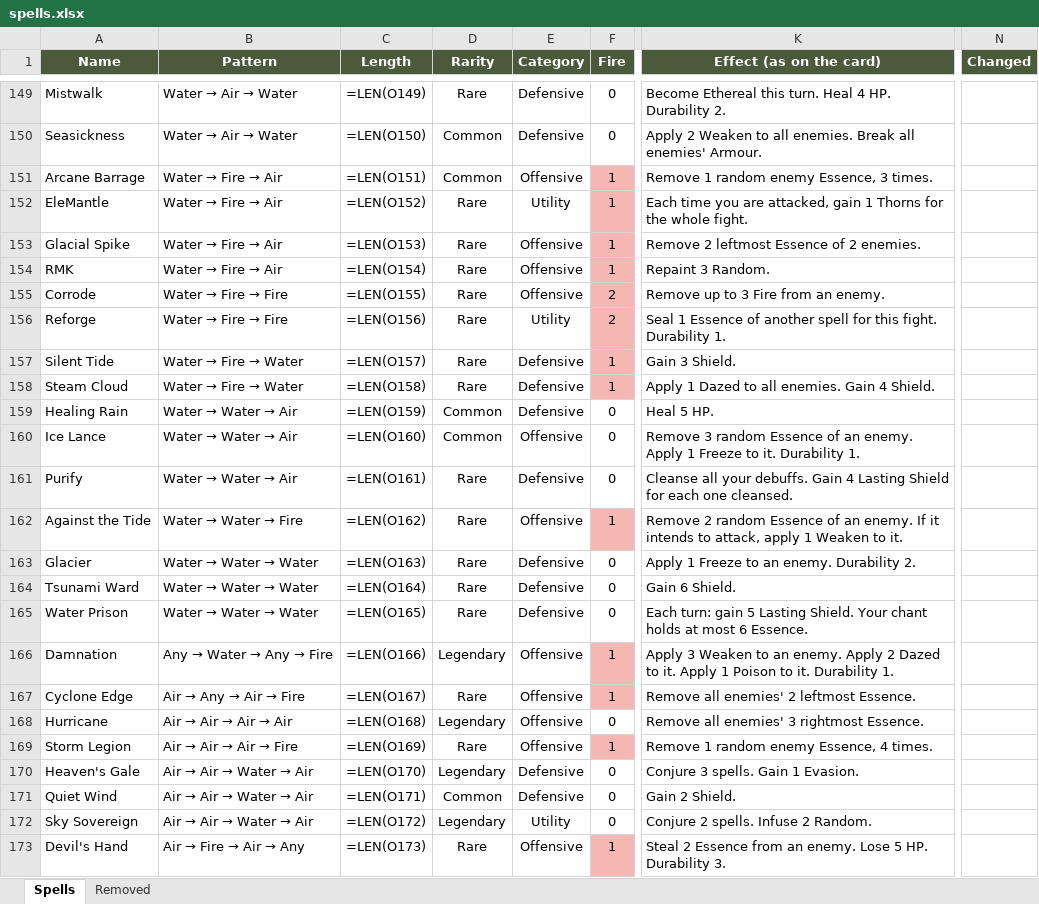
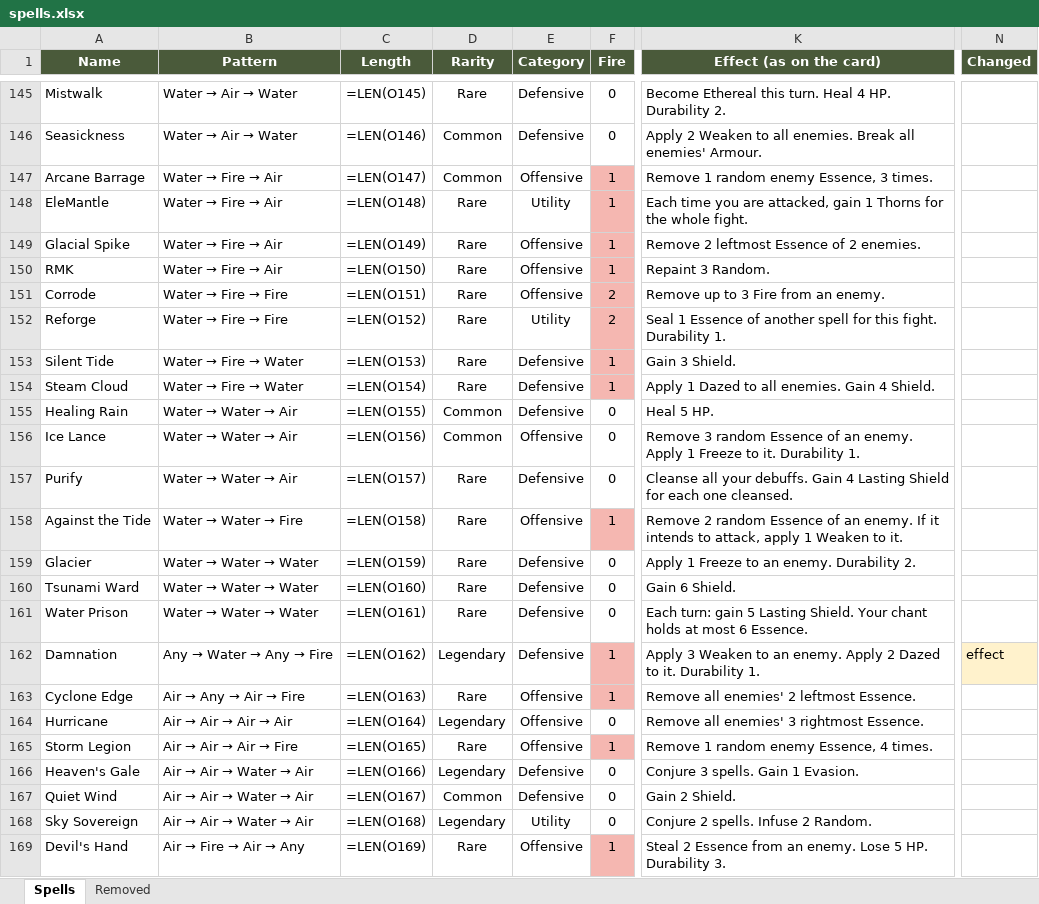
Before and after one commit to Vu-QuangMinh/The-last-tree, an Excel workbook: docs/spells.xlsx, sheet Spells, drawn as a sheet; only a part is shown, gaps mark what is left out; values as stored, in another font and other column widths than the file's, no borders; formulas without a stored value are shown as written; addresses are those after the commit; the diff covers the shown part only; the diff names each change by its address in the sheet, - before the commit and + after, or states it on an @@ line.

```diff
--- a/docs/spells.xlsx (sheet Spells)
+++ b/docs/spells.xlsx (sheet Spells)
-C145 (Length): =LEN(O149)
+C145 (Length): =LEN(O145)
-C146 (Length): =LEN(O150)
+C146 (Length): =LEN(O146)
-C147 (Length): =LEN(O151)
+C147 (Length): =LEN(O147)
-C148 (Length): =LEN(O152)
+C148 (Length): =LEN(O148)
-C149 (Length): =LEN(O153)
+C149 (Length): =LEN(O149)
-C150 (Length): =LEN(O154)
+C150 (Length): =LEN(O150)
-C151 (Length): =LEN(O155)
+C151 (Length): =LEN(O151)
-C152 (Length): =LEN(O156)
+C152 (Length): =LEN(O152)
-C153 (Length): =LEN(O157)
+C153 (Length): =LEN(O153)
-C154 (Length): =LEN(O158)
+C154 (Length): =LEN(O154)
-C155 (Length): =LEN(O159)
+C155 (Length): =LEN(O155)
-C156 (Length): =LEN(O160)
+C156 (Length): =LEN(O156)
-C157 (Length): =LEN(O161)
+C157 (Length): =LEN(O157)
-C158 (Length): =LEN(O162)
+C158 (Length): =LEN(O158)
-C159 (Length): =LEN(O163)
+C159 (Length): =LEN(O159)
-C160 (Length): =LEN(O164)
+C160 (Length): =LEN(O160)
-C161 (Length): =LEN(O165)
+C161 (Length): =LEN(O161)
-C162 (Length): =LEN(O166)
+C162 (Length): =LEN(O162)
-E162 (Category): Offensive
+E162 (Category): Defensive
-K162 (Effect (as on the card)): …to it. Apply 1 Poison to it. Durability 1.
+K162 (Effect (as on the card)): …to it. Durability 1.
-N162 (Changed): (empty)
+N162 (Changed): effect
-N162 fill: none
+N162 fill: #FFF2CC
-C163 (Length): =LEN(O167)
+C163 (Length): =LEN(O163)
-C164 (Length): =LEN(O168)
+C164 (Length): =LEN(O164)
-C165 (Length): =LEN(O169)
+C165 (Length): =LEN(O165)
-C166 (Length): =LEN(O170)
+C166 (Length): =LEN(O166)
-C167 (Length): =LEN(O171)
+C167 (Length): =LEN(O167)
-C168 (Length): =LEN(O172)
+C168 (Length): =LEN(O168)
-C169 (Length): =LEN(O173)
+C169 (Length): =LEN(O169)
```
Also changed, not shown: 3 added rows, 7 removed rows, 186 edited cells and cell formats elsewhere in this sheet, sheet Removed, 36 other files.
